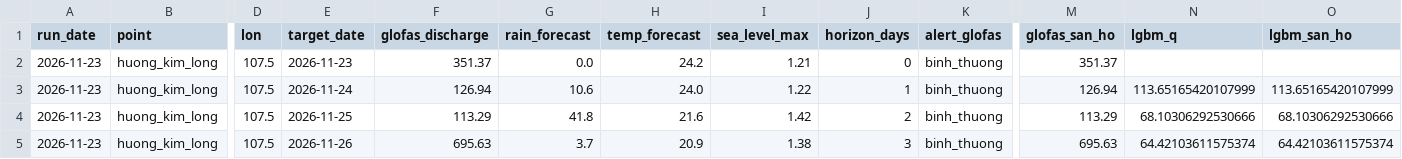
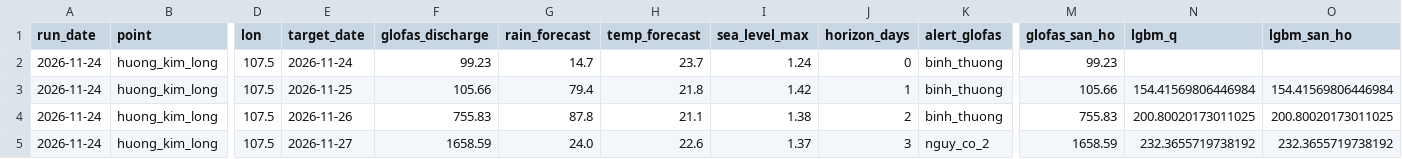
Before and after one commit to GiapDN-13/DSP391m-flood-forecast, a CSV file: reports/forecast_log/_latest.csv, drawn as a sheet; only a part is shown, gaps mark what is left out; removed rows and columns are numbered as before the commit, all else as after; rows hold the shown columns only; the diff covers the shown part only; the diff names each change by its address in the sheet, - before the commit and + after, or states it on an @@ line.

```diff
--- a/reports/forecast_log/_latest.csv
+++ b/reports/forecast_log/_latest.csv
-A2:A3 (run_date): 2026-11-23
+A2:A3 (run_date): 2026-11-24
-E2 (target_date): 2026-11-23
+E2 (target_date): 2026-11-24
-F2 (glofas_discharge): 351.37
+F2 (glofas_discharge): 99.23
-G2 (rain_forecast): 0.0
+G2 (rain_forecast): 14.7
-H2 (temp_forecast): 24.2
+H2 (temp_forecast): 23.7
-I2 (sea_level_max): 1.21
+I2 (sea_level_max): 1.24
-M2 (glofas_san_ho): 351.37
+M2 (glofas_san_ho): 99.23
-E3 (target_date): 2026-11-24
+E3 (target_date): 2026-11-25
-F3 (glofas_discharge): 126.94
+F3 (glofas_discharge): 105.66
-G3 (rain_forecast): 10.6
+G3 (rain_forecast): 79.4
-H3 (temp_forecast): 24.0
+H3 (temp_forecast): 21.8
-I3 (sea_level_max): 1.22
+I3 (sea_level_max): 1.42
-M3 (glofas_san_ho): 126.94
+M3 (glofas_san_ho): 105.66
-N3 (lgbm_q): 113.65165420107999
+N3 (lgbm_q): 154.41569806446984
-O3 (lgbm_san_ho): 113.65165420107999
+O3 (lgbm_san_ho): 154.41569806446984
-row 4: 2026-11-23 | huong_kim_long | 107.5 | 2026-11-25 | 113.29 | 41.8 | 21.6 | 1.42 | 2 | binh_thuong | 113.29 | 68.10306292530666 | 68.10306292530666
-A4 (run_date): 2026-11-23
+A4 (run_date): 2026-11-24
-F4 (glofas_discharge): 695.63
+F4 (glofas_discharge): 755.83
-G4 (rain_forecast): 3.7
+G4 (rain_forecast): 87.8
-H4 (temp_forecast): 20.9
+H4 (temp_forecast): 21.1
-J4 (horizon_days): 3
+J4 (horizon_days): 2
-M4 (glofas_san_ho): 695.63
+M4 (glofas_san_ho): 755.83
-N4 (lgbm_q): 64.42103611575374
+N4 (lgbm_q): 200.80020173011025
-O4 (lgbm_san_ho): 64.42103611575374
+O4 (lgbm_san_ho): 200.80020173011025
+row 5: 2026-11-24 | huong_kim_long | 107.5 | 2026-11-27 | 1658.59 | 24.0 | 22.6 | 1.37 | 3 | nguy_co_2 | 1658.59 | 232.3655719738192 | 232.3655719738192
```
Also changed, not shown: 1 added row, 1 removed row and 14 edited cells elsewhere in this file, 1 other file.
